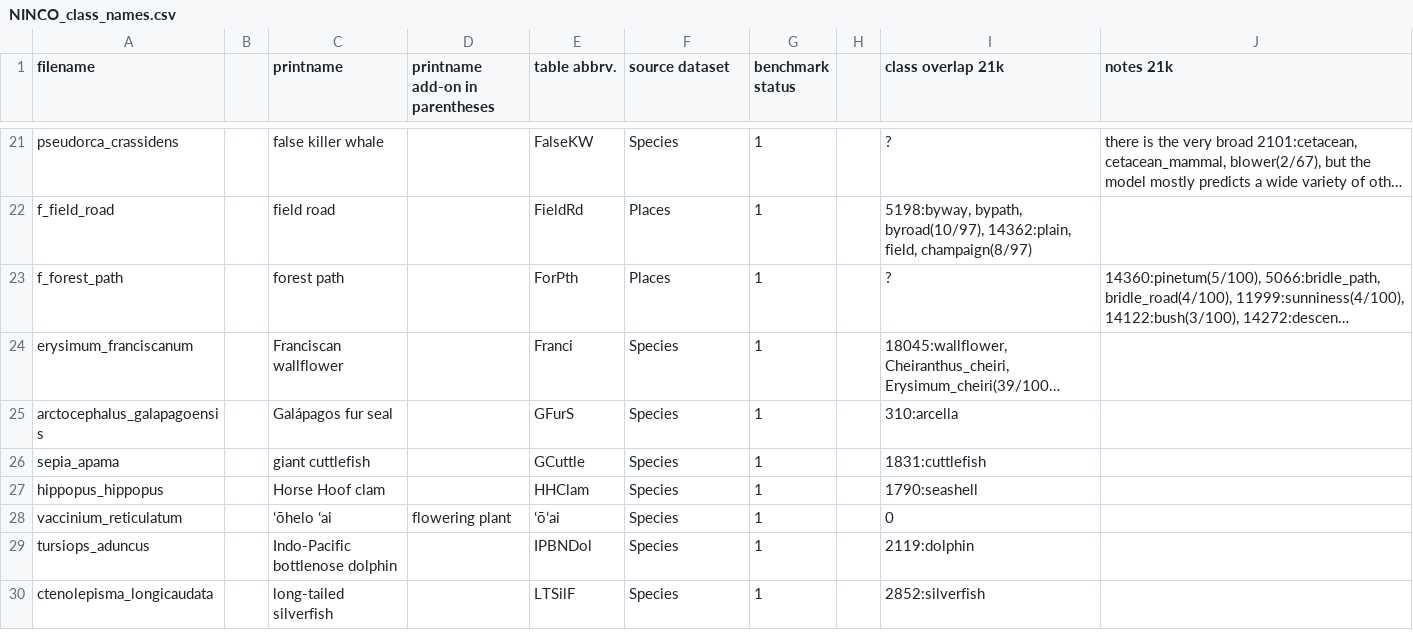
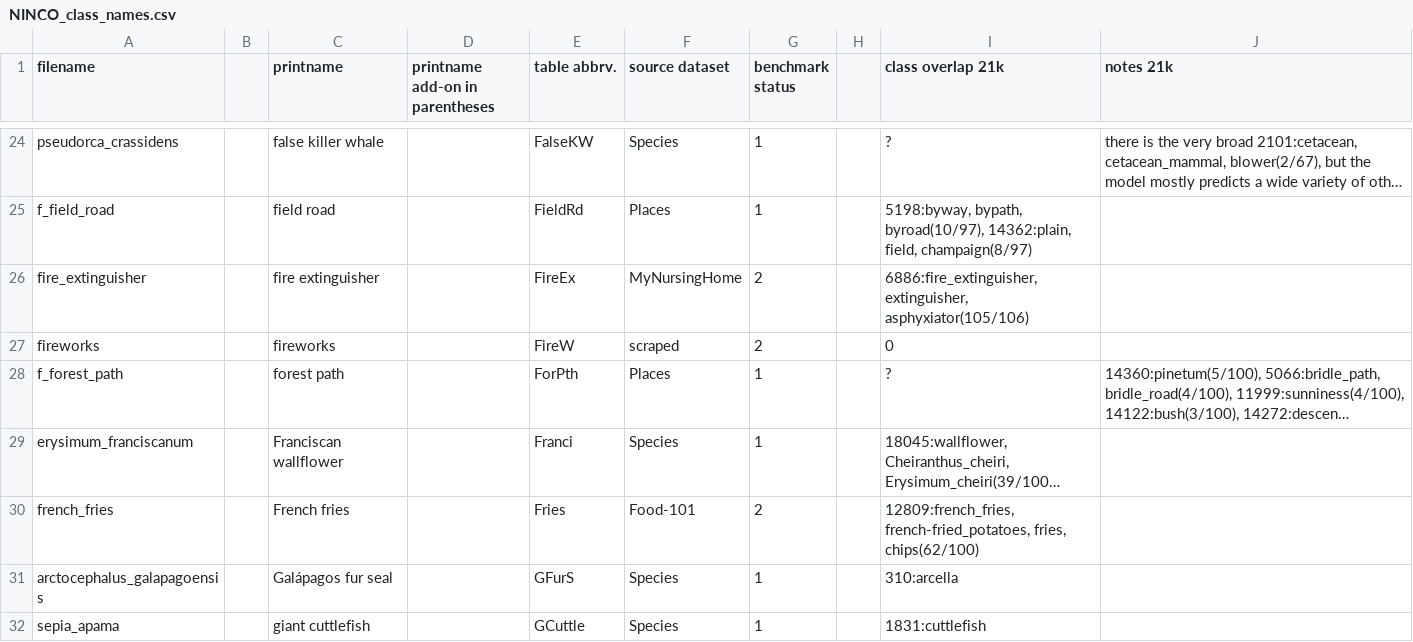
Before and after one commit to j-cb/NINCO, a CSV file: data/NINCO_class_names.csv, drawn as a sheet; only a part is shown, gaps mark what is left out; the shorter side is filled out with more unchanged rows; long unchanged cells end in …; the diff covers the shown part only; the diff names each change by its address in the sheet, - before the commit and + after, or states it on an @@ line.

```diff
--- a/data/NINCO_class_names.csv
+++ b/data/NINCO_class_names.csv
+row 26: fire_extinguisher |  | fire extinguisher |  | FireEx | MyNursingHome | 2 |  | 6886:fire_extinguisher, extinguisher, asphyxiator(105/106)
+row 27: fireworks |  | fireworks |  | FireW | scraped | 2 |  | 0
+row 30: french_fries |  | French fries |  | Fries | Food-101 | 2 |  | 12809:french_fries, french-fried_potatoes, fries, chips(62/100)
```
Also changed, not shown: 23 added rows and 5 edited cells elsewhere in this file, 4 other files.
